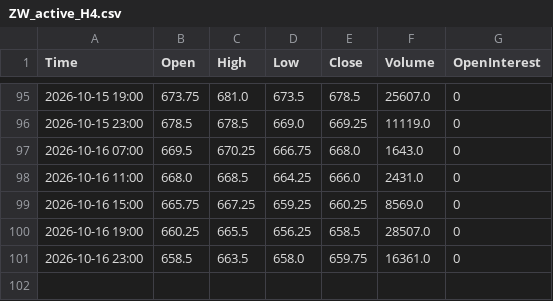
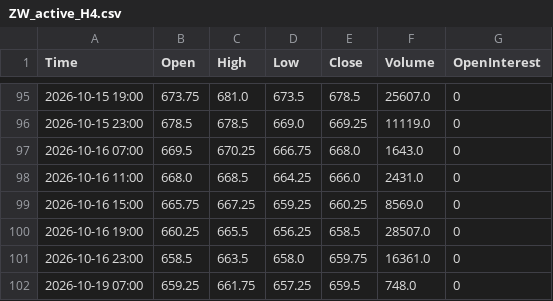
Before and after one commit to Thang-Cbot/dashboard, a CSV file: Data/output/ZW_active_H4.csv, drawn as a sheet; only a part is shown, gaps mark what is left out.

```diff
--- a/Data/output/ZW_active_H4.csv
+++ b/Data/output/ZW_active_H4.csv
@@ -101 +101,2 @@ Time,Open,High,Low,Close,Volume,OpenInterest
 2026-10-16 23:00,658.5,663.5,658.0,659.75,16361.0,0
+2026-10-19 07:00,659.25,661.75,657.25,659.5,748.0,0
```
Also changed, not shown: Data/output/ZC_swing_D1.csv, Data/output/ZC_swing_H1.csv, 17 other files.
